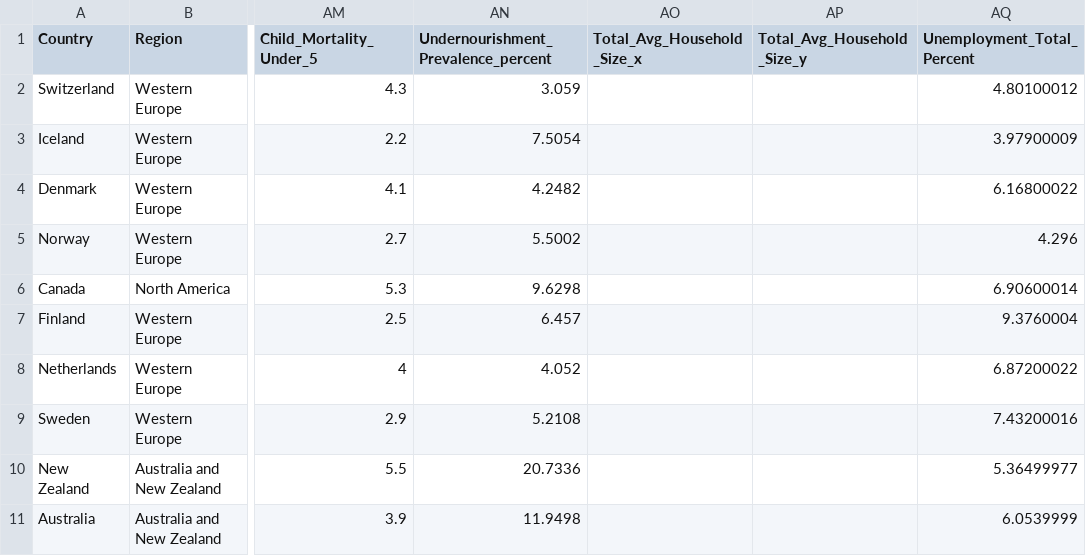
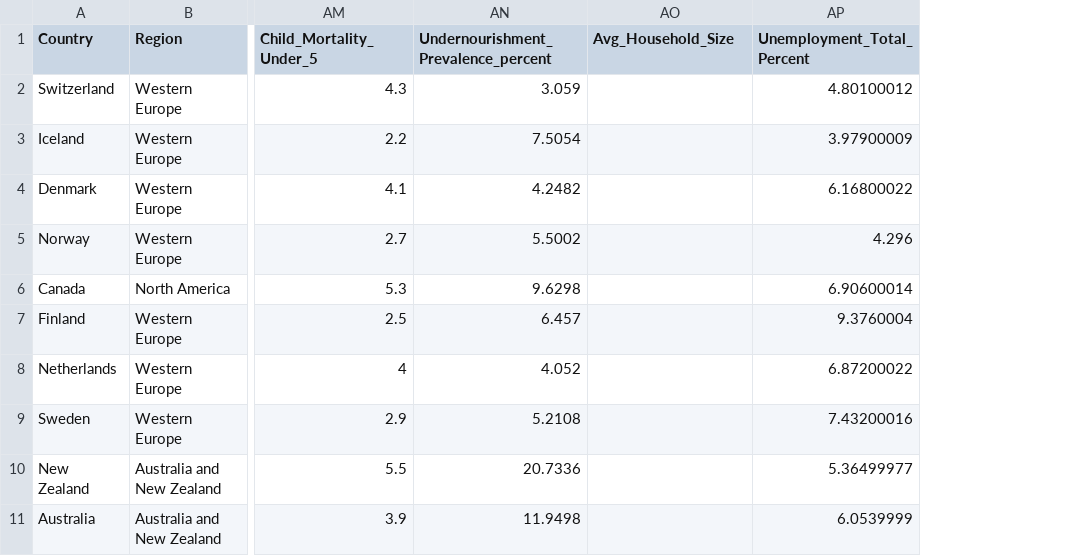
Before and after one commit to Jordans2299/smile-visualizations, a CSV file: data/new_data_cleaned.csv, drawn as a sheet; only a part is shown, gaps mark what is left out; the diff names each change by its address in the sheet, - before the commit and + after, or states it on an @@ line.

Commit message:
Added legends, fixed avg household bug

```diff
--- a/data/new_data_cleaned.csv
+++ b/data/new_data_cleaned.csv
-column AP (Total_Avg_Household_Size_y), empty
-AO1: Total_Avg_Household_Size_x
+AO1: Avg_Household_Size
```
Also changed, not shown: 6 other files.
